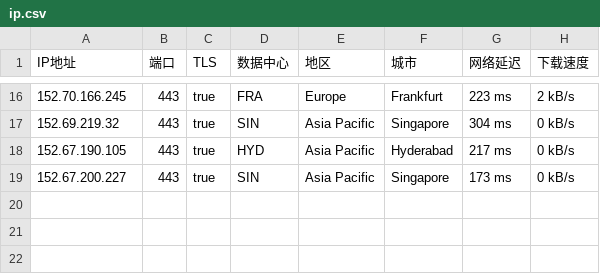
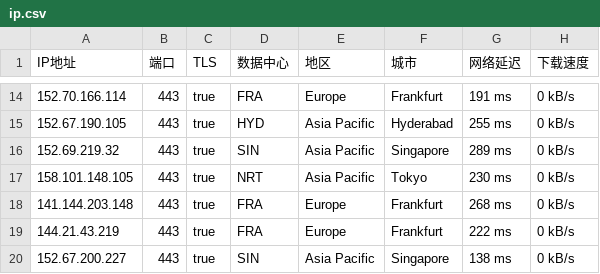
Before and after one commit to ailx1101/Cloudflare-IP-SpeedTest, a CSV file: ip.csv, drawn as a sheet; only a part is shown, gaps mark what is left out; the diff covers the shown part only.

```diff
--- a/ip.csv
+++ b/ip.csv
@@ -16,4 +14,7 @@ IP地址,端口,TLS,数据中心,地区,城市,网络延迟,下载速度
-152.70.166.245,443,true,FRA,Europe,Frankfurt,223 ms,2 kB/s
-152.69.219.32,443,true,SIN,Asia Pacific,Singapore,304 ms,0 kB/s
-152.67.190.105,443,true,HYD,Asia Pacific,Hyderabad,217 ms,0 kB/s
-152.67.200.227,443,true,SIN,Asia Pacific,Singapore,173 ms,0 kB/s
+152.70.166.114,443,true,FRA,Europe,Frankfurt,191 ms,0 kB/s
+152.67.190.105,443,true,HYD,Asia Pacific,Hyderabad,255 ms,0 kB/s
+152.69.219.32,443,true,SIN,Asia Pacific,Singapore,289 ms,0 kB/s
+158.101.148.105,443,true,NRT,Asia Pacific,Tokyo,230 ms,0 kB/s
+141.144.203.148,443,true,FRA,Europe,Frankfurt,268 ms,0 kB/s
+144.21.43.219,443,true,FRA,Europe,Frankfurt,222 ms,0 kB/s
+152.67.200.227,443,true,SIN,Asia Pacific,Singapore,138 ms,0 kB/s
```
Also changed, not shown: 2 added rows, 4 removed rows and 24 edited cells elsewhere in this file.
